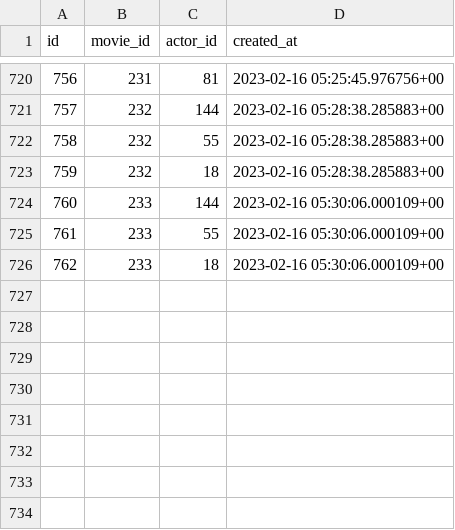
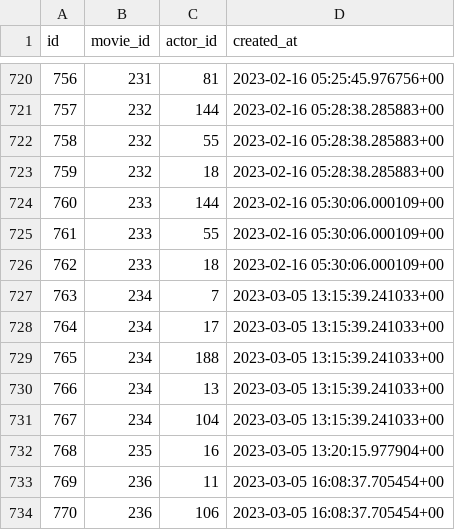
Before and after one commit to wahid-ari/next-supabase-movie, a CSV file: public/supabase-csv/movie_actors_rows.csv, drawn as a sheet; only a part is shown, gaps mark what is left out.

```diff
--- a/public/supabase-csv/movie_actors_rows.csv
+++ b/public/supabase-csv/movie_actors_rows.csv
@@ -726 +726,9 @@ id,movie_id,actor_id,created_at
 762,233,18,2023-02-16 05:30:06.000109+00
+763,234,7,2023-03-05 13:15:39.241033+00
+764,234,17,2023-03-05 13:15:39.241033+00
+765,234,188,2023-03-05 13:15:39.241033+00
+766,234,13,2023-03-05 13:15:39.241033+00
+767,234,104,2023-03-05 13:15:39.241033+00
+768,235,16,2023-03-05 13:20:15.977904+00
+769,236,11,2023-03-05 16:08:37.705454+00
+770,236,106,2023-03-05 16:08:37.705454+00
```
Also changed, not shown: public/supabase-csv/directors_rows.csv, public/supabase-csv/movie_categories_rows.csv, 2 other files.
